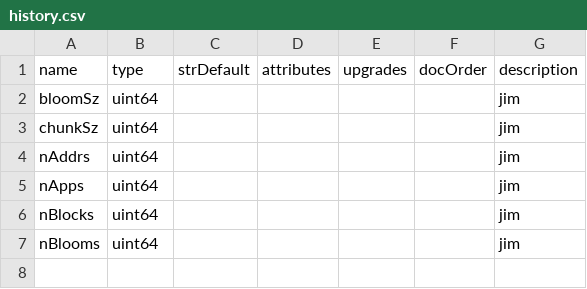
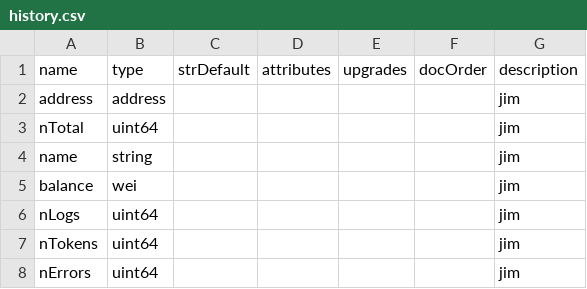
Before and after one commit to TrueBlocks/trueblocks-browse, a CSV file: code_gen/templates/classDefinitions/fields/history.csv, drawn as a sheet; removed rows and columns are numbered as before the commit, all else as after; the diff names each change by its address in the sheet, - before the commit and + after, or states it on an @@ line.

```diff
--- a/code_gen/templates/classDefinitions/fields/history.csv
+++ b/code_gen/templates/classDefinitions/fields/history.csv
+row 2: address | address |  |  |  |  | jim
-A3: bloomSz
+A3: nTotal
-row 3: chunkSz | uint64 |  |  |  |  | jim
-row 4: nAddrs | uint64 |  |  |  |  | jim
+row 4: name | string |  |  |  |  | jim
+row 5: balance | wei |  |  |  |  | jim
-A6: nApps
+A6: nLogs
-A7: nBlocks
+A7: nTokens
-A8: nBlooms
+A8: nErrors
```
Also changed, not shown: 12 other files.
